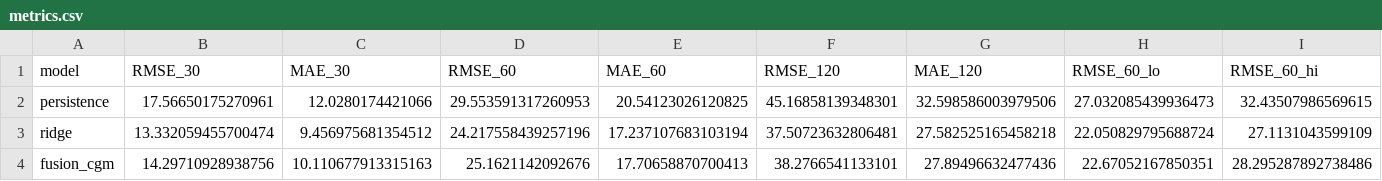
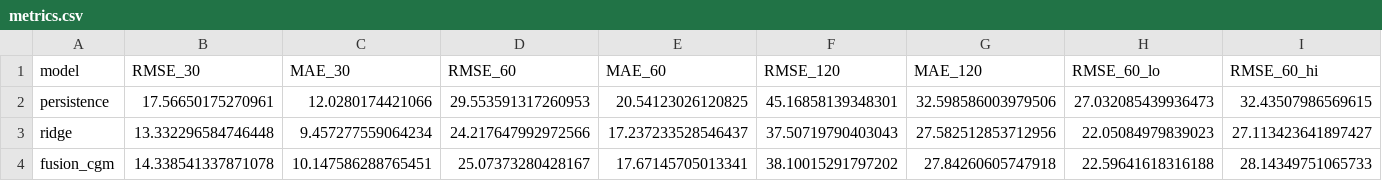
Before and after one commit to dps-nitrr/Swabhimaan_NITRR, a CSV file: results/shanghai/metrics.csv, drawn as a sheet; only a part is shown; the diff covers the shown part only; the diff names each change by its address in the sheet, - before the commit and + after, or states it on an @@ line.

```diff
--- a/results/shanghai/metrics.csv
+++ b/results/shanghai/metrics.csv
-B3 (RMSE_30): 13.332059455700474
+B3 (RMSE_30): 13.332296584746448
-C3 (MAE_30): 9.456975681354512
+C3 (MAE_30): 9.457277559064234
-D3 (RMSE_60): 24.217558439257196
+D3 (RMSE_60): 24.217647992972566
-E3 (MAE_60): 17.237107683103194
+E3 (MAE_60): 17.237233528546437
-F3 (RMSE_120): 37.50723632806481
+F3 (RMSE_120): 37.50719790403043
-G3 (MAE_120): 27.582525165458218
+G3 (MAE_120): 27.582512853712956
-H3 (RMSE_60_lo): 22.050829795688724
+H3 (RMSE_60_lo): 22.05084979839023
-I3 (RMSE_60_hi): 27.1131043599109
+I3 (RMSE_60_hi): 27.113423641897427
-B4 (RMSE_30): 14.29710928938756
+B4 (RMSE_30): 14.338541337871078
-C4 (MAE_30): 10.110677913315163
+C4 (MAE_30): 10.147586288765451
-D4 (RMSE_60): 25.1621142092676
+D4 (RMSE_60): 25.07373280428167
-E4 (MAE_60): 17.70658870700413
+E4 (MAE_60): 17.67145705013341
-F4 (RMSE_120): 38.2766541133101
+F4 (RMSE_120): 38.10015291797202
-G4 (MAE_120): 27.89496632477436
+G4 (MAE_120): 27.84260605747918
-H4 (RMSE_60_lo): 22.67052167850351
+H4 (RMSE_60_lo): 22.59641618316188
-I4 (RMSE_60_hi): 28.295287892738486
+I4 (RMSE_60_hi): 28.14349751065733
```
Also changed, not shown: 42 edited cells elsewhere in this file, results/shanghai/personalization.csv, 9 other files.
